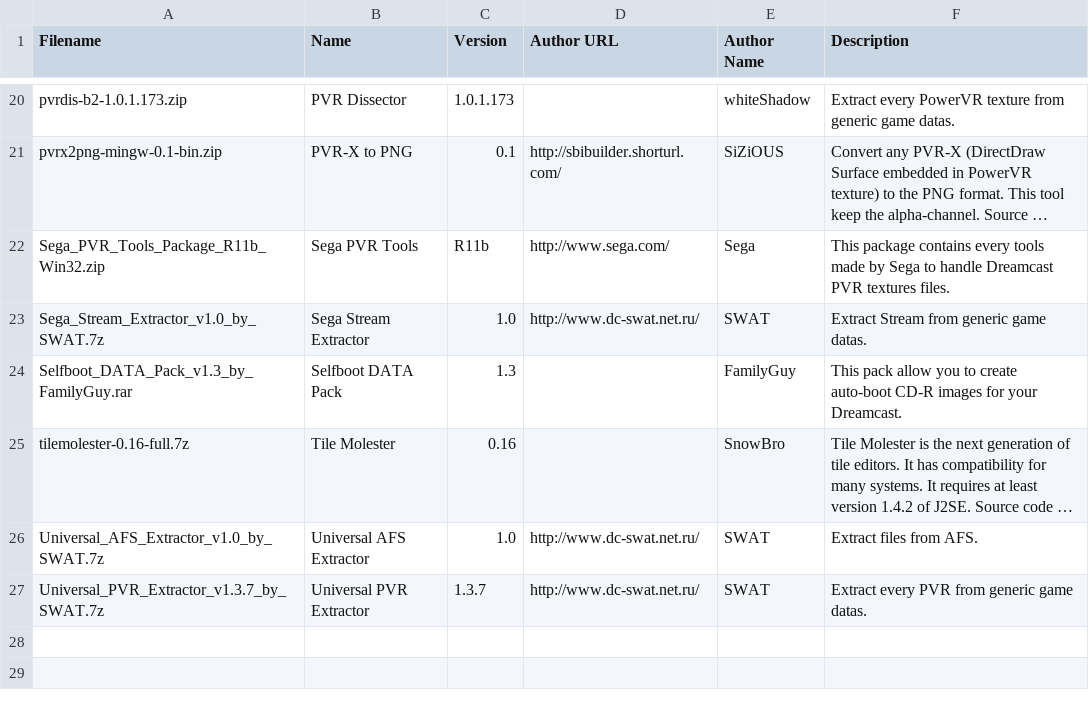
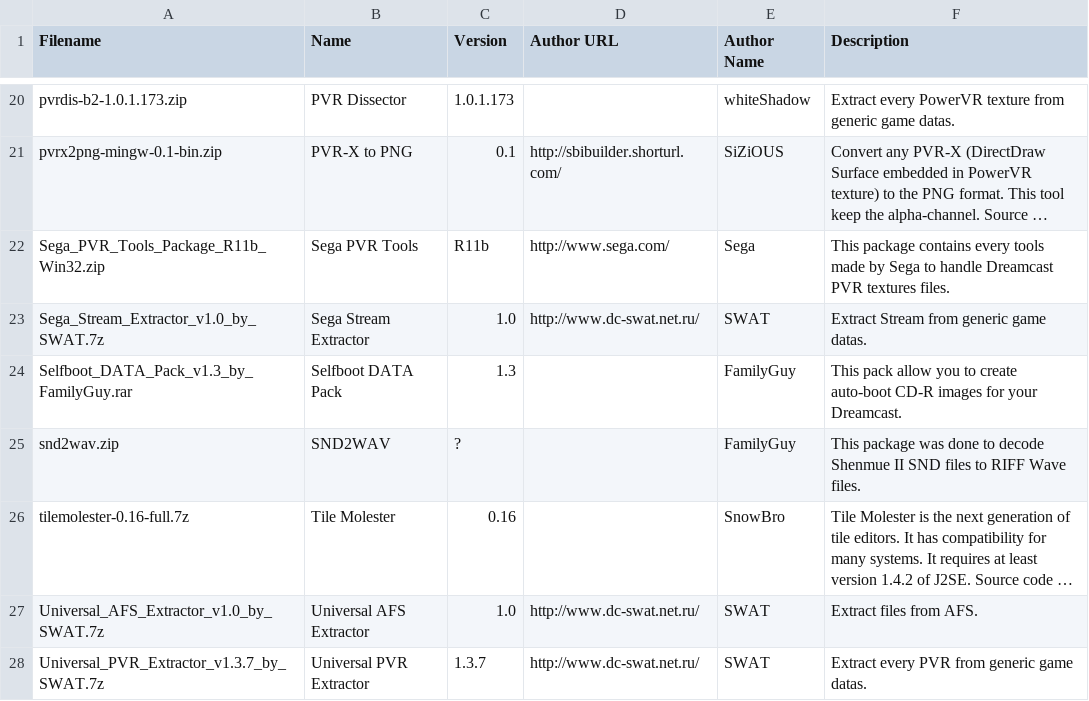
Before and after one commit to sizious/shenmue-translation-pack, a CSV file: Addons/Website/www/rsrc/download/addons.csv, drawn as a sheet; only a part is shown, gaps mark what is left out; long unchanged cells end in …; the diff names each change by its address in the sheet, - before the commit and + after, or states it on an @@ line.

```diff
--- a/Addons/Website/www/rsrc/download/addons.csv
+++ b/Addons/Website/www/rsrc/download/addons.csv
+row 25: snd2wav.zip | SND2WAV | ? |  | FamilyGuy | This package was done to decode Shenmue II SND files to RIFF Wave files.
```
Also changed, not shown: 1 other file.
